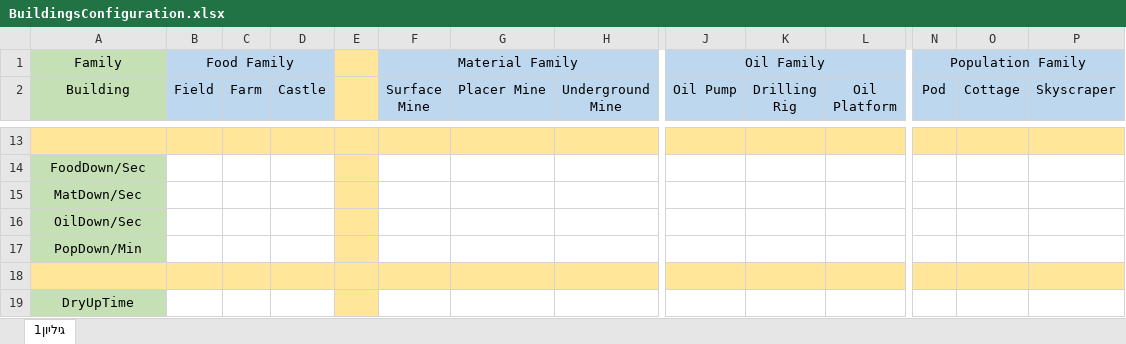
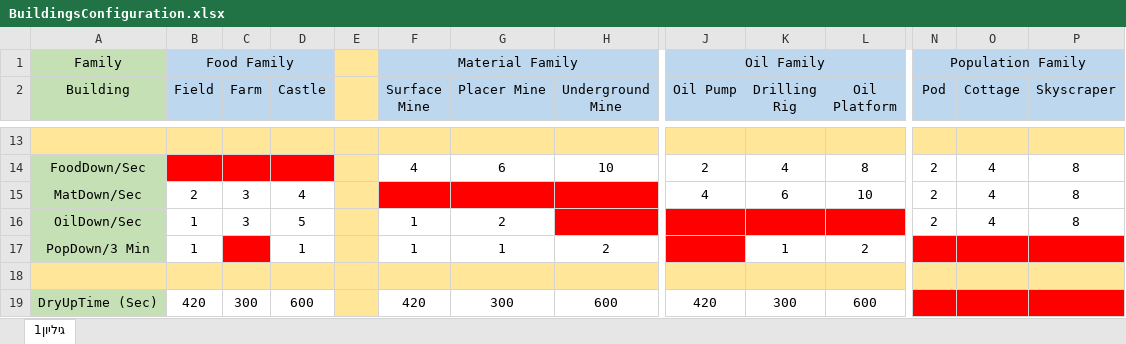
Before and after one commit to ormalky97/GameJam2, an Excel workbook: BuildingsConfiguration.xlsx, sheet גיליון1, drawn as a sheet; only a part is shown, gaps mark what is left out; values as stored, in another font and other column widths than the file's, no borders; removed rows and columns are numbered as before the commit, all else as after; rows hold the shown columns only; the diff covers the shown part only; the diff names each change by its address in the sheet, - before the commit and + after, or states it on an @@ line.

```diff
--- a/BuildingsConfiguration.xlsx (sheet גיליון1)
+++ b/BuildingsConfiguration.xlsx (sheet גיליון1)
-B14:D14 fill: none
+B14:D14 fill: #FF0000
-F14 (Surface Mine): (empty)
+F14 (Surface Mine): 4
-G14 (Placer Mine): (empty)
+G14 (Placer Mine): 6
-H14 (Underground Mine): (empty)
+H14 (Underground Mine): 10
-J14 (Oil Pump): (empty)
+J14 (Oil Pump): 2
-K14 (Drilling Rig): (empty)
+K14 (Drilling Rig): 4
-L14 (Oil Platform): (empty)
+L14 (Oil Platform): 8
-N14:N16 (Pod): (empty)
+N14:N16 (Pod): 2
-O14:O16 (Cottage): (empty)
+O14:O16 (Cottage): 4
-P14:P16 (Skyscraper): (empty)
+P14:P16 (Skyscraper): 8
-B15 (Field): (empty)
+B15 (Field): 2
-C15:C16 (Farm): (empty)
+C15:C16 (Farm): 3
-D15 (Castle): (empty)
+D15 (Castle): 4
-F15:H15 fill: none
+F15:H15 fill: #FF0000
-J15 (Oil Pump): (empty)
+J15 (Oil Pump): 4
-K15 (Drilling Rig): (empty)
+K15 (Drilling Rig): 6
-L15 (Oil Platform): (empty)
+L15 (Oil Platform): 10
-B16 (Field): (empty)
+B16 (Field): 1
-D16 (Castle): (empty)
+D16 (Castle): 5
-F16 (Surface Mine): (empty)
+F16 (Surface Mine): 1
-G16 (Placer Mine): (empty)
+G16 (Placer Mine): 2
-H16 fill: none
+H16 fill: #FF0000
-J16:L16 fill: none
+J16:L16 fill: #FF0000
-row 17: PopDown/Min
+row 17: PopDown/3 Min | 1 |  | 1 |  | 1 | 1 | 2 |  | 1 | 2
-row 19: DryUpTime
+row 19: DryUpTime (Sec) | 420 | 300 | 600 |  | 420 | 300 | 600 | 420 | 300 | 600
```
Also changed, not shown: 1 added row, 1 removed row, 49 edited cells and cell formats elsewhere in this sheet, 2 other files.
